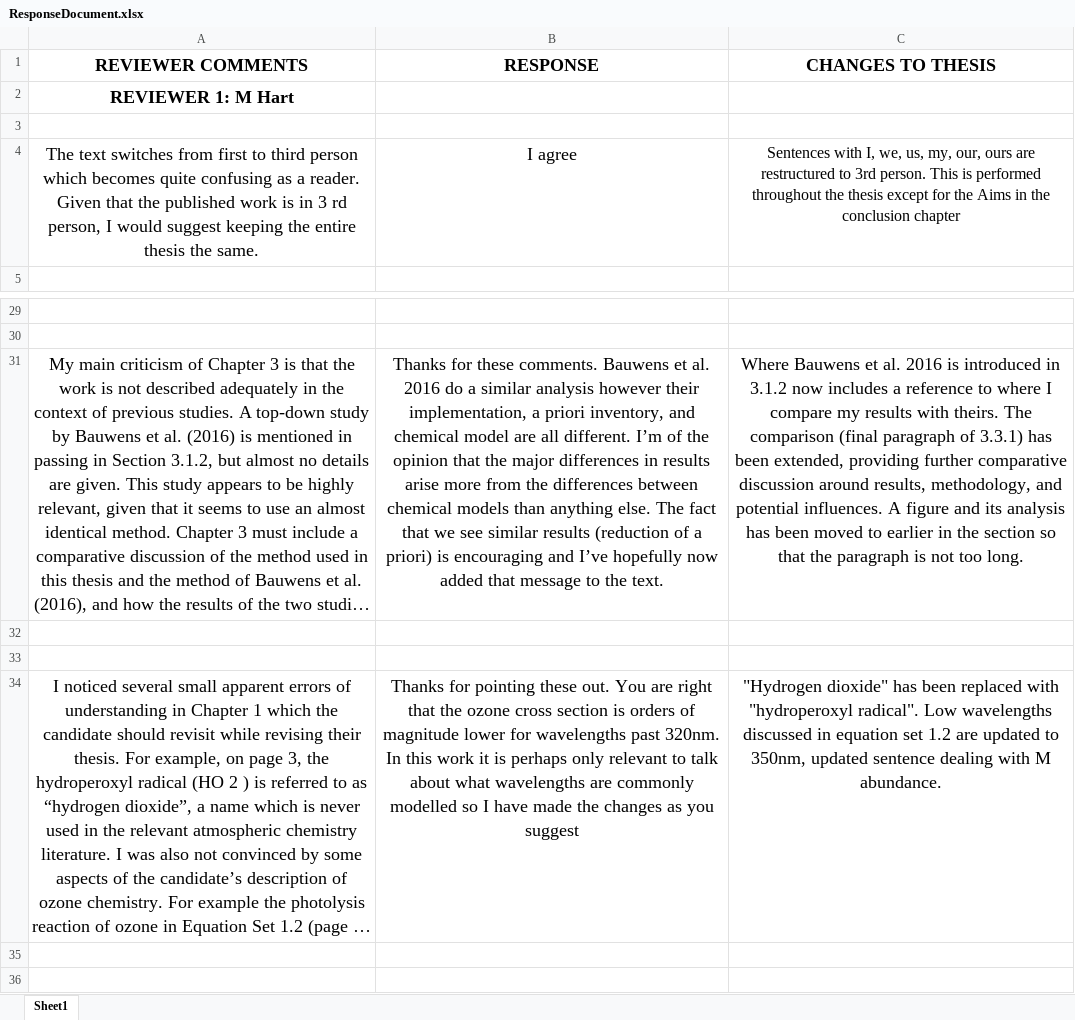
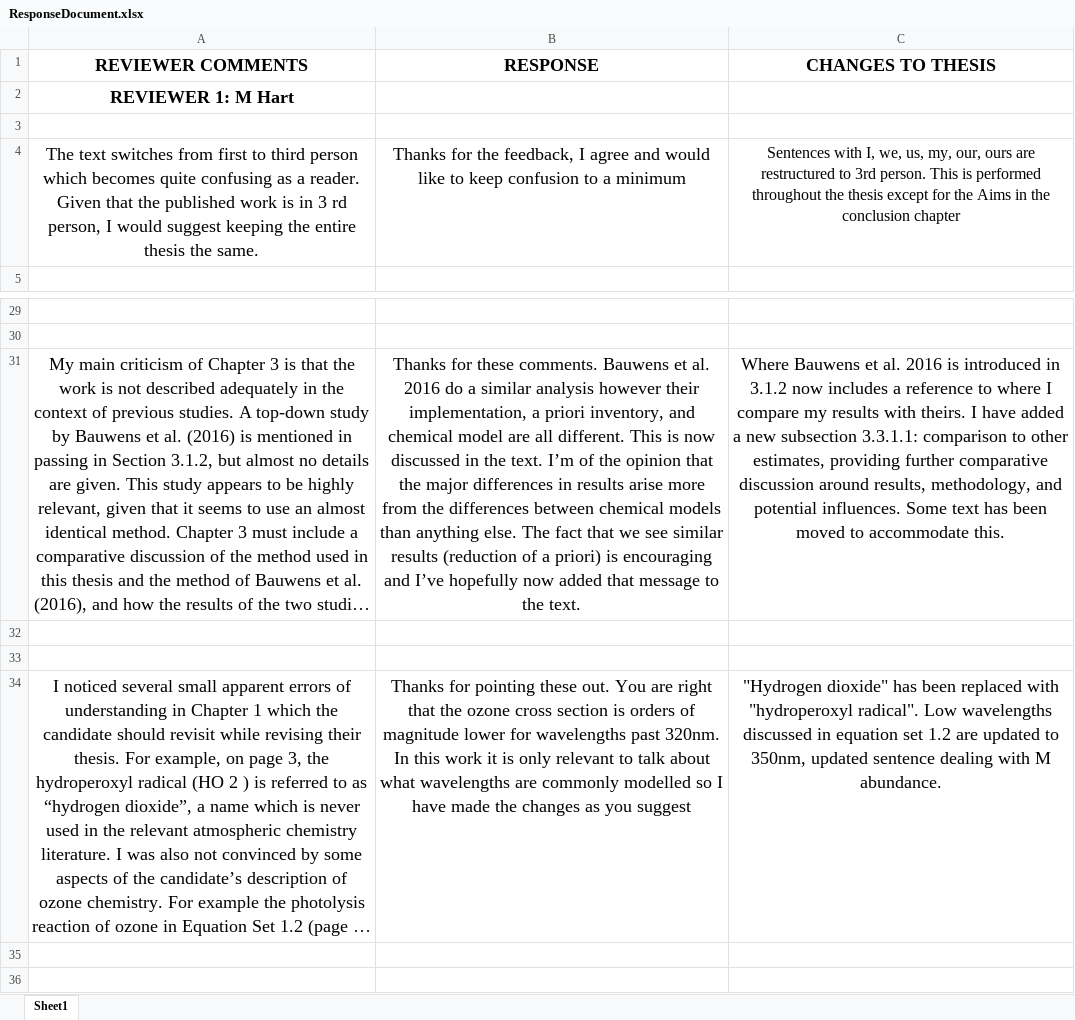
Before and after one commit to jibbals/thesis, an Excel workbook: ResponseDocument.xlsx, sheet Sheet1, drawn as a sheet; only a part is shown, gaps mark what is left out; long unchanged cells end in …; values as stored, in another font and other column widths than the file's, no borders; the diff names each change by its address in the sheet, - before the commit and + after, or states it on an @@ line.

Commit message:
handled Jenny's feedback on tracked changes

```diff
--- a/ResponseDocument.xlsx (sheet Sheet1)
+++ b/ResponseDocument.xlsx (sheet Sheet1)
-B4 (RESPONSE): I agree
+B4 (RESPONSE): Thanks for the feedback, I agree and would like to keep confusion to a minimum
-B31 (RESPONSE): …all different. I’m of…
+B31 (RESPONSE): …all different. This is now discussed in the text. I’m of…
-C31 (CHANGES TO THESIS): …with theirs. The comparison (final paragraph of 3.3.1) has been extended, providing further comparative discussion around results, methodology, and potential influences. A figure and its analysis has been moved to earlier in the section so that the paragraph is not too long.
+C31 (CHANGES TO THESIS): …with theirs. I have added a new subsection 3.3.1.1: comparison to other estimates, providing further comparative discussion around results, methodology, and potential influences. Some text has been moved to accommodate this.
-B34 (RESPONSE): …it is perhaps only relevant…
+B34 (RESPONSE): …it is only relevant…
```
Also changed, not shown: 7 other files.
